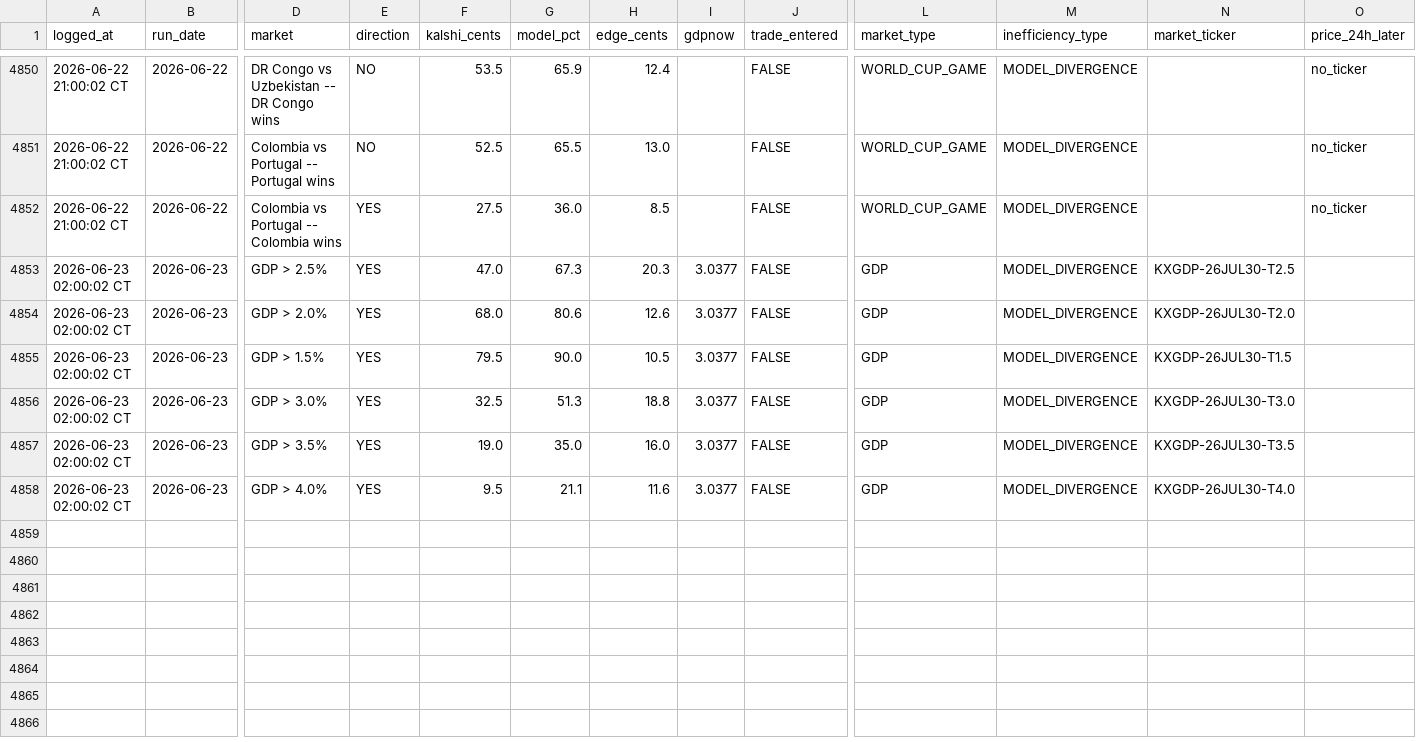
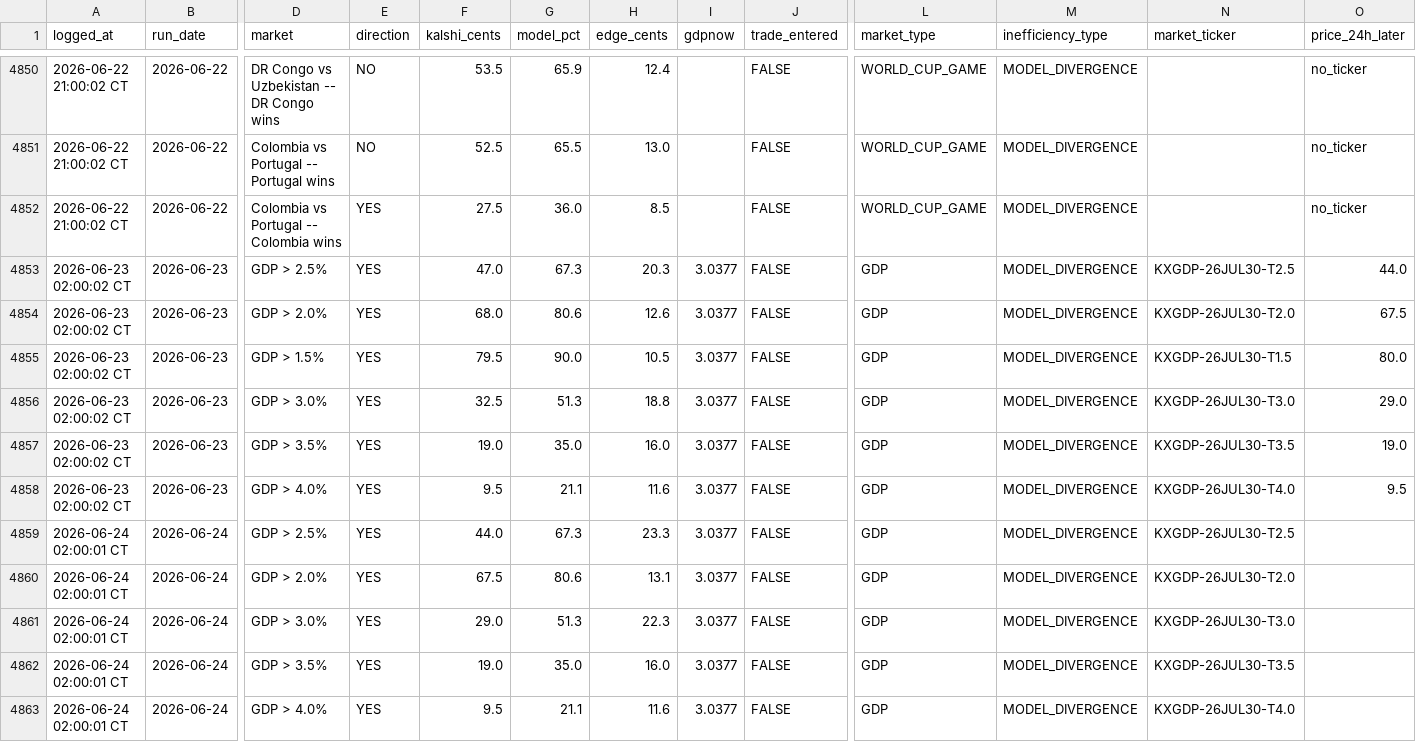
Before and after one commit to logain1964/KalshiBot-Dashboard, a CSV file: signals_log.csv, drawn as a sheet; only a part is shown, gaps mark what is left out; rows hold the shown columns only; the diff names each change by its address in the sheet, - before the commit and + after, or states it on an @@ line.

```diff
--- a/signals_log.csv
+++ b/signals_log.csv
-O4853 (price_24h_later): (empty)
+O4853 (price_24h_later): 44.0
-O4854 (price_24h_later): (empty)
+O4854 (price_24h_later): 67.5
-O4855 (price_24h_later): (empty)
+O4855 (price_24h_later): 80.0
-O4856 (price_24h_later): (empty)
+O4856 (price_24h_later): 29.0
-O4857 (price_24h_later): (empty)
+O4857 (price_24h_later): 19.0
-O4858 (price_24h_later): (empty)
+O4858 (price_24h_later): 9.5
+row 4859: 2026-06-24 02:00:01 CT | 2026-06-24 | GDP > 2.5% | YES | 44.0 | 67.3 | 23.3 | 3.0377 | FALSE | GDP | MODEL_DIVERGENCE | KXGDP-26JUL30-T2.5
+row 4860: 2026-06-24 02:00:01 CT | 2026-06-24 | GDP > 2.0% | YES | 67.5 | 80.6 | 13.1 | 3.0377 | FALSE | GDP | MODEL_DIVERGENCE | KXGDP-26JUL30-T2.0
+row 4861: 2026-06-24 02:00:01 CT | 2026-06-24 | GDP > 3.0% | YES | 29.0 | 51.3 | 22.3 | 3.0377 | FALSE | GDP | MODEL_DIVERGENCE | KXGDP-26JUL30-T3.0
+row 4862: 2026-06-24 02:00:01 CT | 2026-06-24 | GDP > 3.5% | YES | 19.0 | 35.0 | 16.0 | 3.0377 | FALSE | GDP | MODEL_DIVERGENCE | KXGDP-26JUL30-T3.5
+row 4863: 2026-06-24 02:00:01 CT | 2026-06-24 | GDP > 4.0% | YES | 9.5 | 21.1 | 11.6 | 3.0377 | FALSE | GDP | MODEL_DIVERGENCE | KXGDP-26JUL30-T4.0
```
Also changed, not shown: 3 other files.
